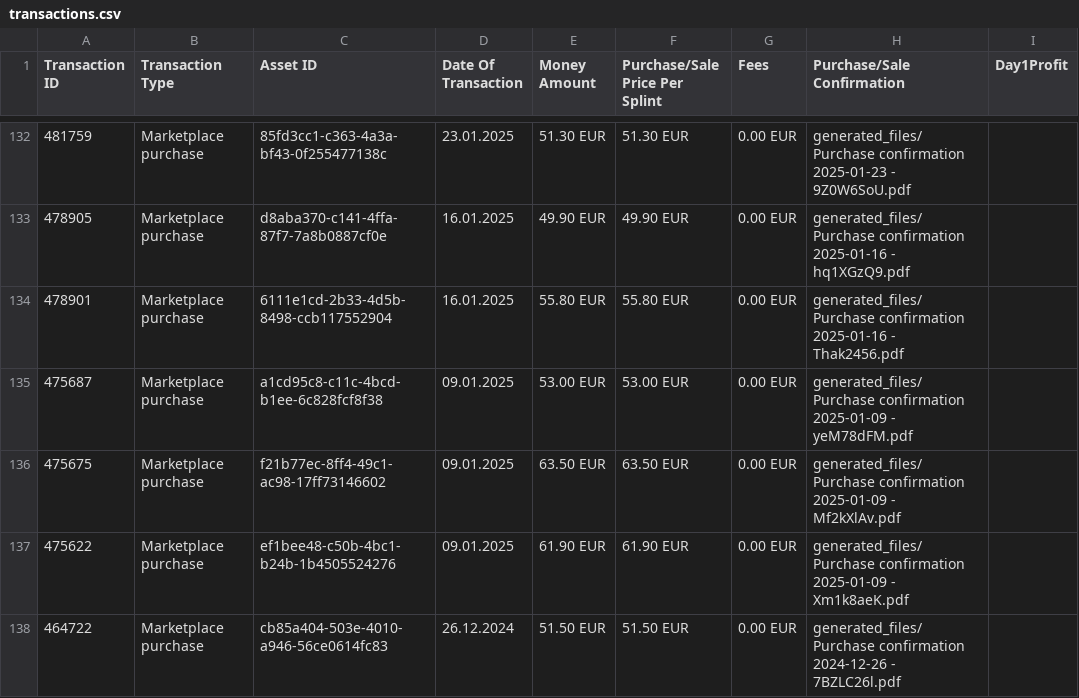
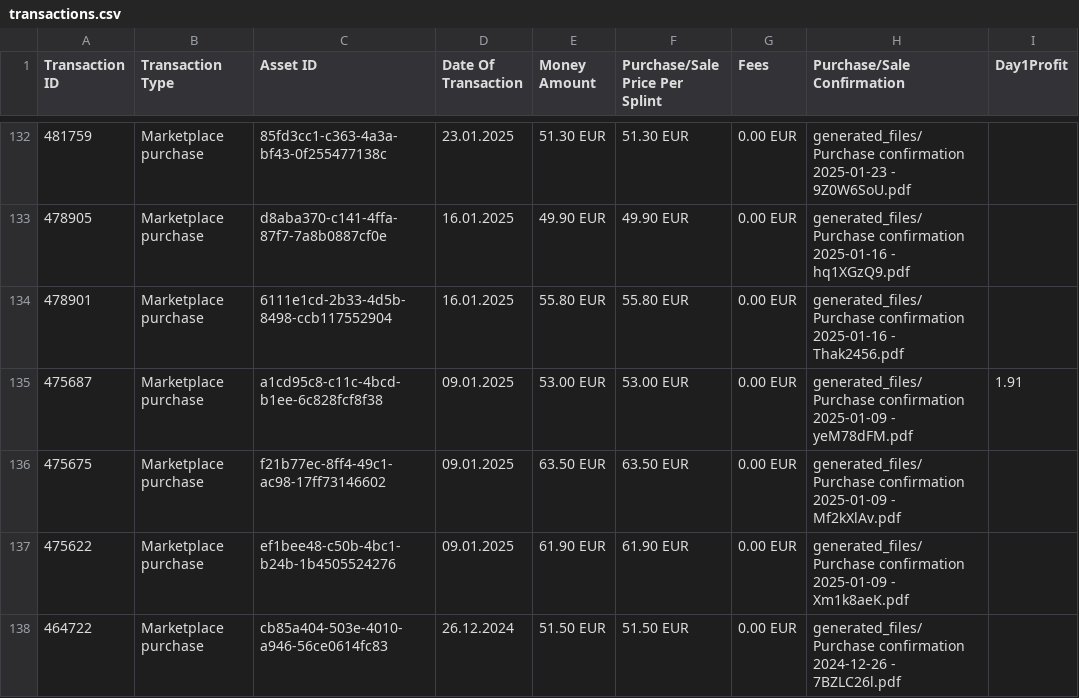
Before and after one commit to Munotstadt/splintdatacollector, a CSV file: data/transactions.csv, drawn as a sheet; only a part is shown, gaps mark what is left out.

Commit message:
Day1Profit-Bearbeitung – 04.08.2026 18:18:59

```diff
--- a/data/transactions.csv
+++ b/data/transactions.csv
@@ -134,3 +134,3 @@ Transaction ID,Transaction Type,Asset ID,Date Of Transaction,Money Amount,Purcha
 478901,Marketplace purchase,6111e1cd-2b33-4d5b-8498-ccb117552904,16.01.2025,55.80 EUR,55.80 EUR,0.00 EUR,generated_files/Purchase confirmation 2025-01-16 - Thak2456.pdf,
-475687,Marketplace purchase,a1cd95c8-c11c-4bcd-b1ee-6c828fcf8f38,09.01.2025,53.00 EUR,53.00 EUR,0.00 EUR,generated_files/Purchase confirmation 2025-01-09 - yeM78dFM.pdf,
+475687,Marketplace purchase,a1cd95c8-c11c-4bcd-b1ee-6c828fcf8f38,09.01.2025,53.00 EUR,53.00 EUR,0.00 EUR,generated_files/Purchase confirmation 2025-01-09 - yeM78dFM.pdf,1.91
 475675,Marketplace purchase,f21b77ec-8ff4-49c1-ac98-17ff73146602,09.01.2025,63.50 EUR,63.50 EUR,0.00 EUR,generated_files/Purchase confirmation 2025-01-09 - Mf2kXlAv.pdf,
```
